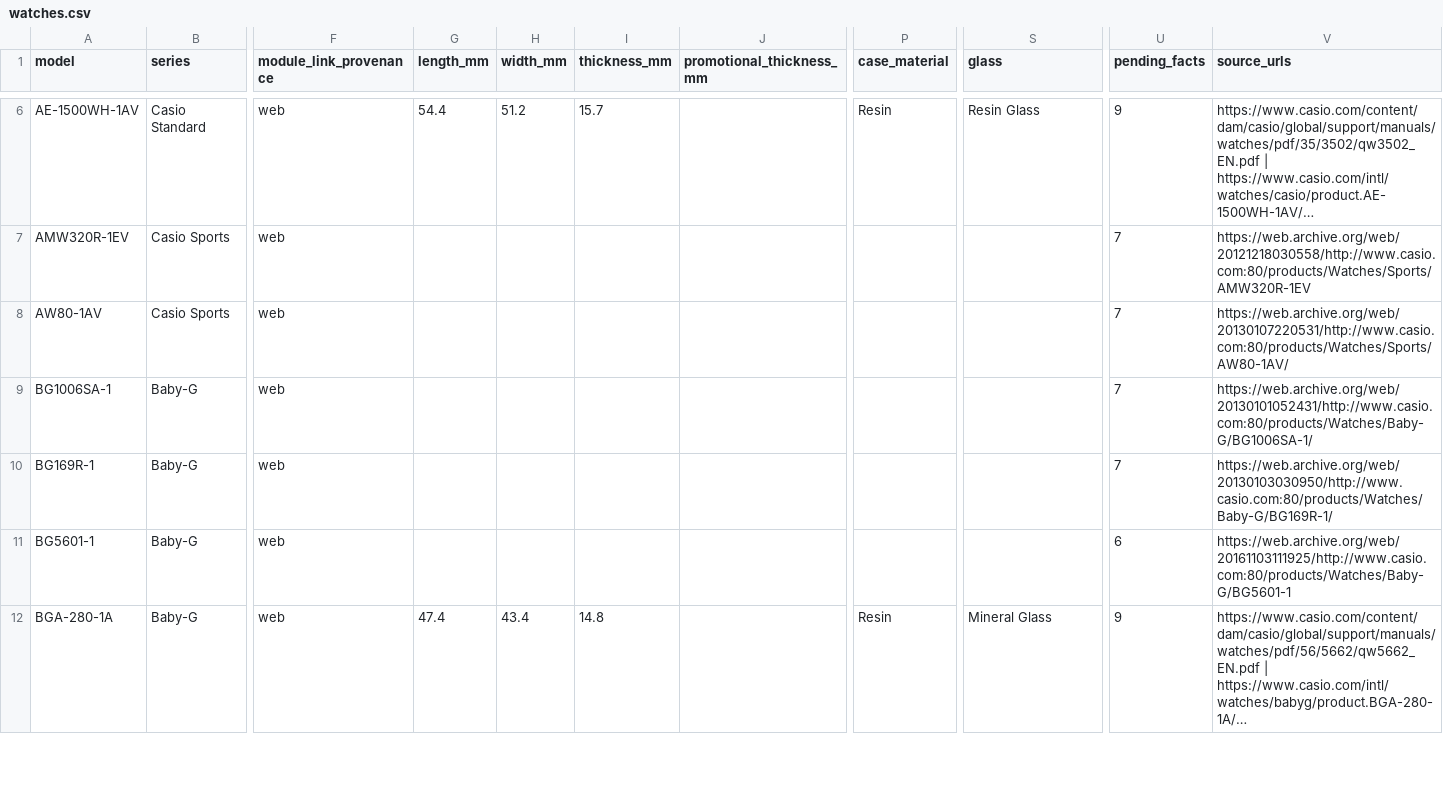
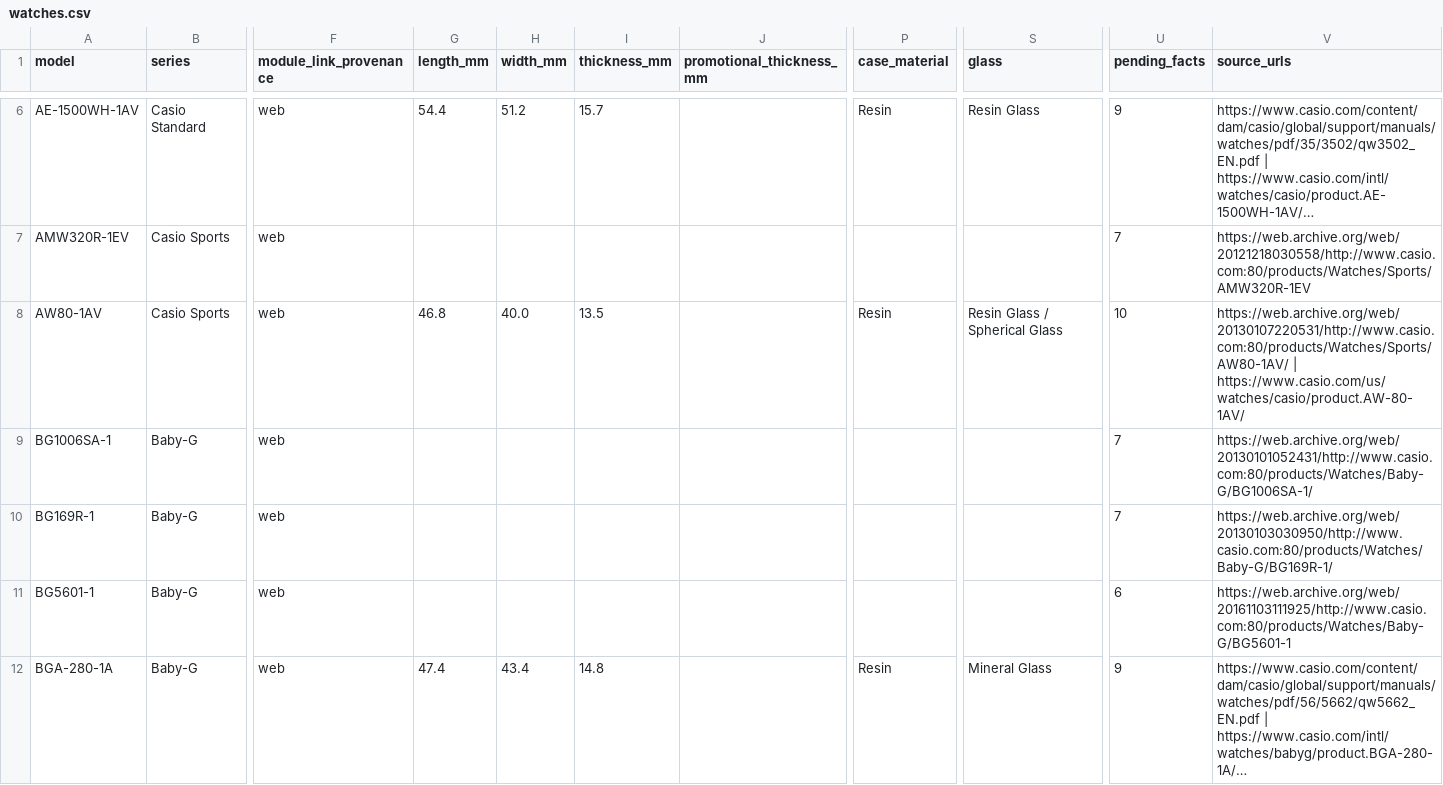
Before and after one commit to SEPULKRUM/casio-watch-specs, a CSV file: data/watches.csv, drawn as a sheet; only a part is shown, gaps mark what is left out; long unchanged cells end in …; the diff covers the shown part only; the diff names each change by its address in the sheet, - before the commit and + after, or states it on an @@ line.

```diff
--- a/data/watches.csv
+++ b/data/watches.csv
-G8 (length_mm): (empty)
+G8 (length_mm): 46.8
-H8 (width_mm): (empty)
+H8 (width_mm): 40.0
-I8 (thickness_mm): (empty)
+I8 (thickness_mm): 13.5
-P8 (case_material): (empty)
+P8 (case_material): Resin
-S8 (glass): (empty)
+S8 (glass): Resin Glass / Spherical Glass
-U8 (pending_facts): 7
+U8 (pending_facts): 10
-V8 (source_urls): https://web.archive.org/web/20130107220531/http://www.casio.com:80/products/Watches/Sports/AW80-1AV/
+V8 (source_urls): https://web.archive.org/web/20130107220531/http://www.casio.com:80/products/Watches/Sports/AW80-1AV/ | https://www.casio.com/us/watches/casio/product.AW-80-1AV/
```
Also changed, not shown: 48 edited cells elsewhere in this file, 8 other files.
